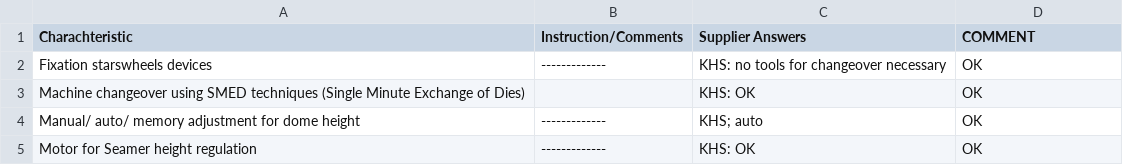
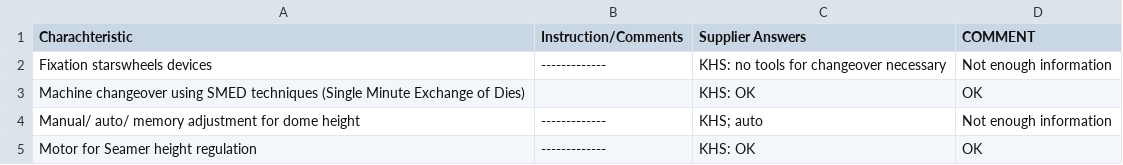
Before and after one commit to vanesike/poc-ambev, a CSV file: result/filler/9.0 CHANGE OVER.csv, drawn as a sheet.

```diff
--- a/result/filler/9.0 CHANGE OVER.csv
+++ b/result/filler/9.0 CHANGE OVER.csv
@@ -1,5 +1,5 @@
 Charachteristic,Instruction/Comments,Supplier Answers,COMMENT
-Fixation starswheels devices,-------------,KHS: no tools for changeover necessary,OK
+Fixation starswheels devices,-------------,KHS: no tools for changeover necessary,Not enough information
 Machine changeover using SMED techniques (Single Minute Exchange of Dies),,KHS: OK,OK
-Manual/ auto/ memory adjustment for dome height,-------------,KHS; auto,OK
+Manual/ auto/ memory adjustment for dome height,-------------,KHS; auto,Not enough information
 Motor for Seamer height regulation,-------------,KHS: OK,OK
```
Also changed, not shown: result/depalletizer/1.0 PERFORMANCE AND WARRANTY.csv, result/depalletizer/6.0 MATERIALS.csv, 26 other files.
